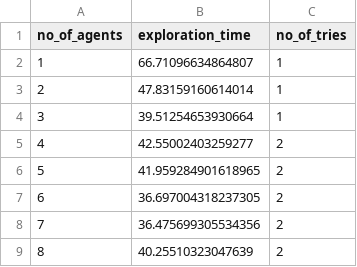
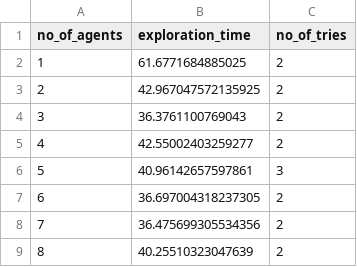
Before and after one commit to Yaaximus/multi-agent-exploration, a CSV file: results/very_easy.csv, drawn as a sheet.

```diff
--- a/results/very_easy.csv
+++ b/results/very_easy.csv
@@ -1,7 +1,7 @@
 no_of_agents,exploration_time,no_of_tries
-1,66.71096634864807,1
-2,47.83159160614014,1
-3,39.51254653930664,1
+1,61.6771684885025,2
+2,42.967047572135925,2
+3,36.3761100769043,2
 4,42.55002403259277,2
-5,41.959284901618965,2
+5,40.96142657597861,3
 6,36.697004318237305,2
```
Also changed, not shown: 4 other files.
